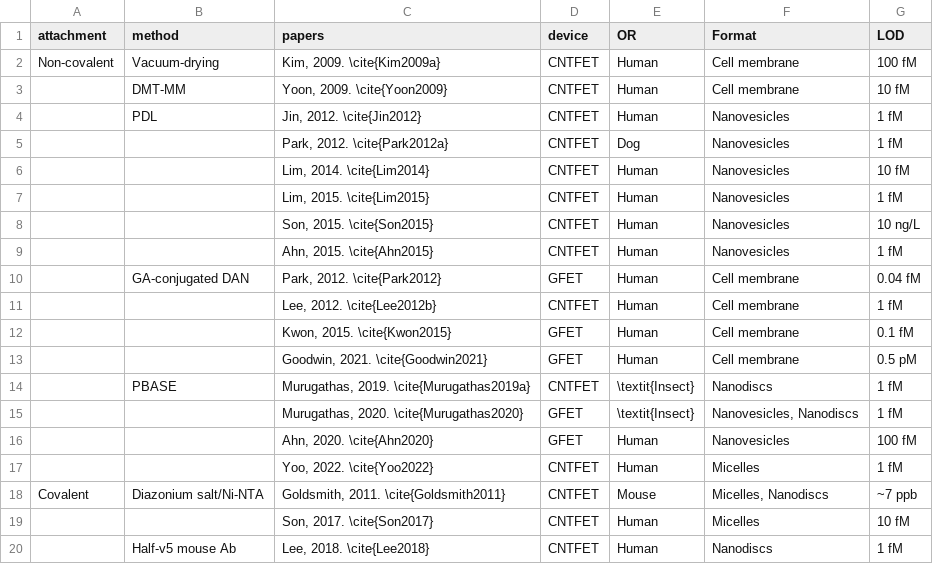
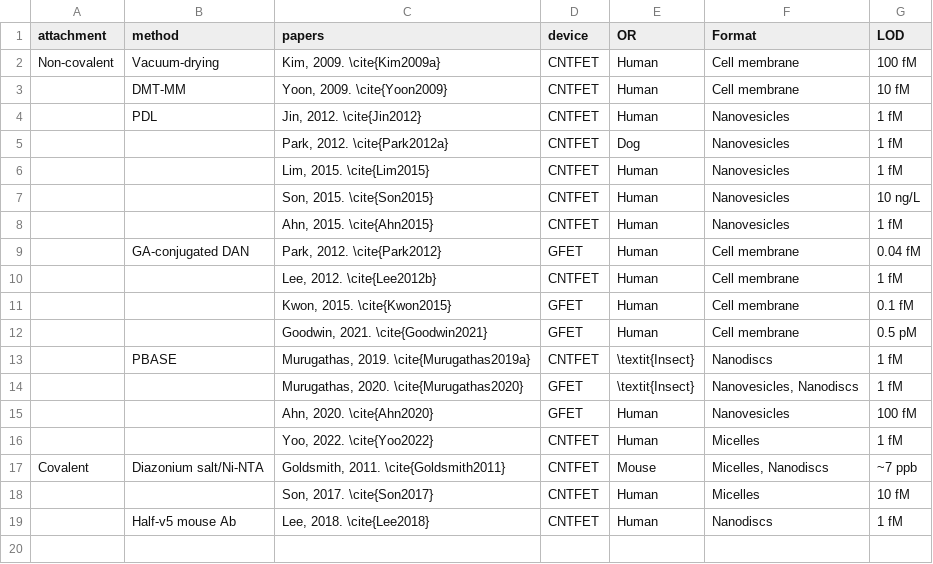
Before and after one commit to nedtreacher/phd-thesis, a CSV file: tables/ch3/OR_biosensors.csv, drawn as a sheet.

Commit message:
formatting edits

```diff
--- a/tables/ch3/OR_biosensors.csv
+++ b/tables/ch3/OR_biosensors.csv
@@ -5,3 +5,2 @@ Non-covalent,Vacuum-drying,"Kim, 2009. \cite{Kim2009a}",CNTFET,Human,Cell membra
 ,,"Park, 2012. \cite{Park2012a}",CNTFET,Dog,Nanovesicles,1 fM
-,,"Lim, 2014. \cite{Lim2014}",CNTFET,Human,Nanovesicles,10 fM
 ,,"Lim, 2015. \cite{Lim2015}",CNTFET,Human,Nanovesicles,1 fM
```
Also changed, not shown: 24 other files.
